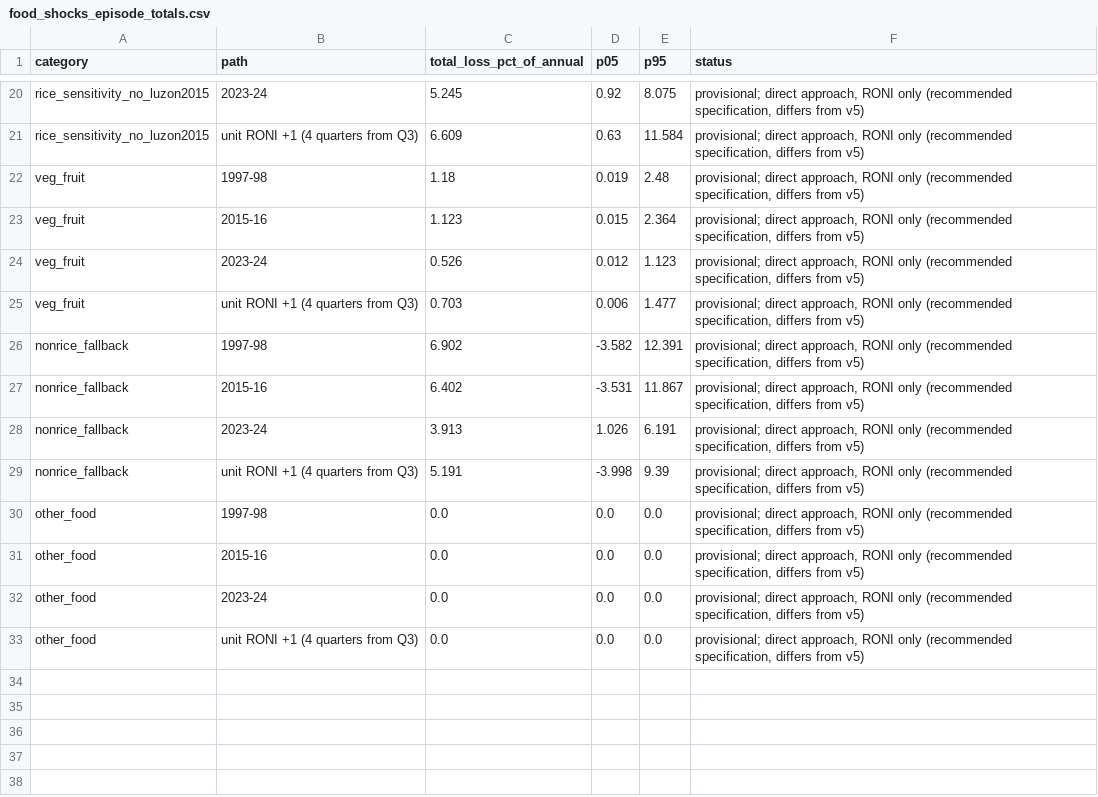
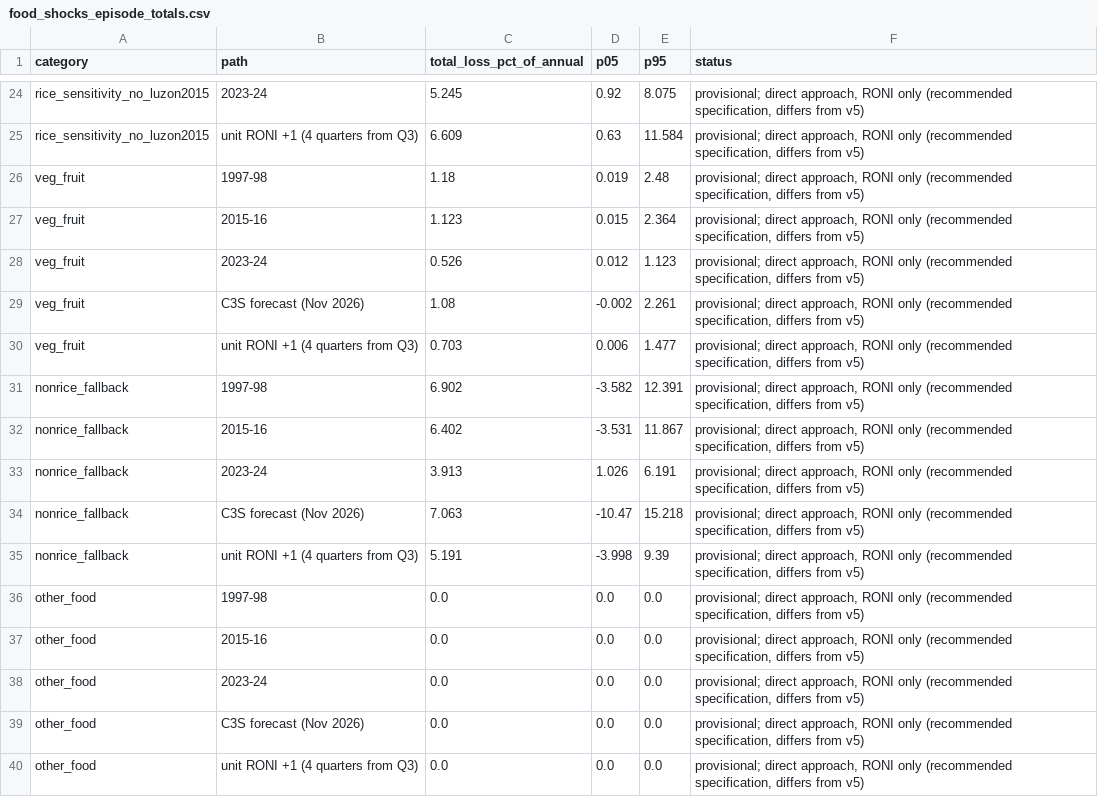
Before and after one commit to vantran1/en_shock, a CSV file: outputs/delivery/food_shocks_episode_totals.csv, drawn as a sheet; only a part is shown, gaps mark what is left out; the diff covers the shown part only.

```diff
--- a/outputs/delivery/food_shocks_episode_totals.csv
+++ b/outputs/delivery/food_shocks_episode_totals.csv
@@ -24,2 +28,3 @@ veg_fruit,2015-16,1.123,0.015,2.364,"provisional; direct approach, RONI only (re
 veg_fruit,2023-24,0.526,0.012,1.123,"provisional; direct approach, RONI only (recommended specification, differs from v5)"
+veg_fruit,C3S forecast (Nov 2026),1.08,-0.002,2.261,"provisional; direct approach, RONI only (recommended specification, differs from v5)"
 veg_fruit,unit RONI +1 (4 quarters from Q3),0.703,0.006,1.477,"provisional; direct approach, RONI only (recommended specification, differs from v5)"
@@ -28,2 +33,3 @@ nonrice_fallback,2015-16,6.402,-3.531,11.867,"provisional; direct approach, RONI
 nonrice_fallback,2023-24,3.913,1.026,6.191,"provisional; direct approach, RONI only (recommended specification, differs from v5)"
+nonrice_fallback,C3S forecast (Nov 2026),7.063,-10.47,15.218,"provisional; direct approach, RONI only (recommended specification, differs from v5)"
 nonrice_fallback,unit RONI +1 (4 quarters from Q3),5.191,-3.998,9.39,"provisional; direct approach, RONI only (recommended specification, differs from v5)"
@@ -32,2 +38,3 @@ other_food,2015-16,0.0,0.0,0.0,"provisional; direct approach, RONI only (recomme
 other_food,2023-24,0.0,0.0,0.0,"provisional; direct approach, RONI only (recommended specification, differs from v5)"
+other_food,C3S forecast (Nov 2026),0.0,0.0,0.0,"provisional; direct approach, RONI only (recommended specification, differs from v5)"
 other_food,unit RONI +1 (4 quarters from Q3),0.0,0.0,0.0,"provisional; direct approach, RONI only (recommended specification, differs from v5)"
```
Also changed, not shown: 4 added rows elsewhere in this file, outputs/delivery/comparison/two_stage_comparison.csv, outputs/delivery/comparison/two_stage_comparison_totals.csv, 30 other files.
